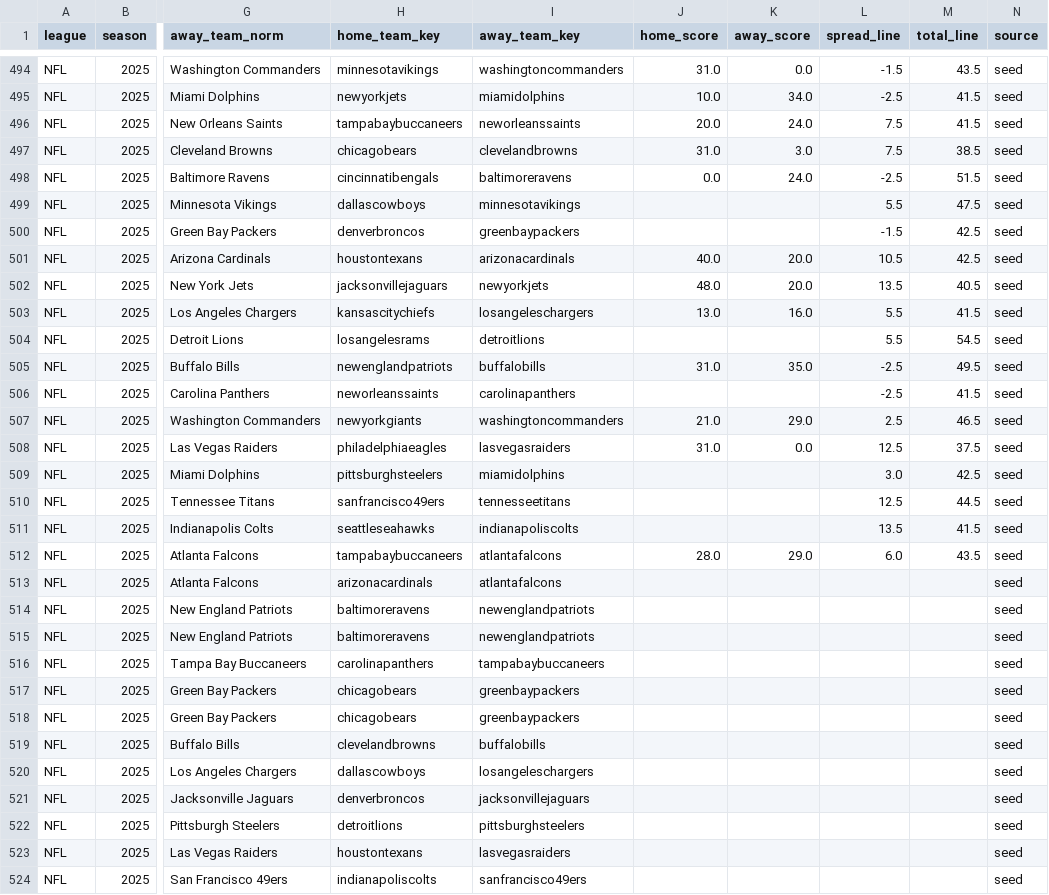
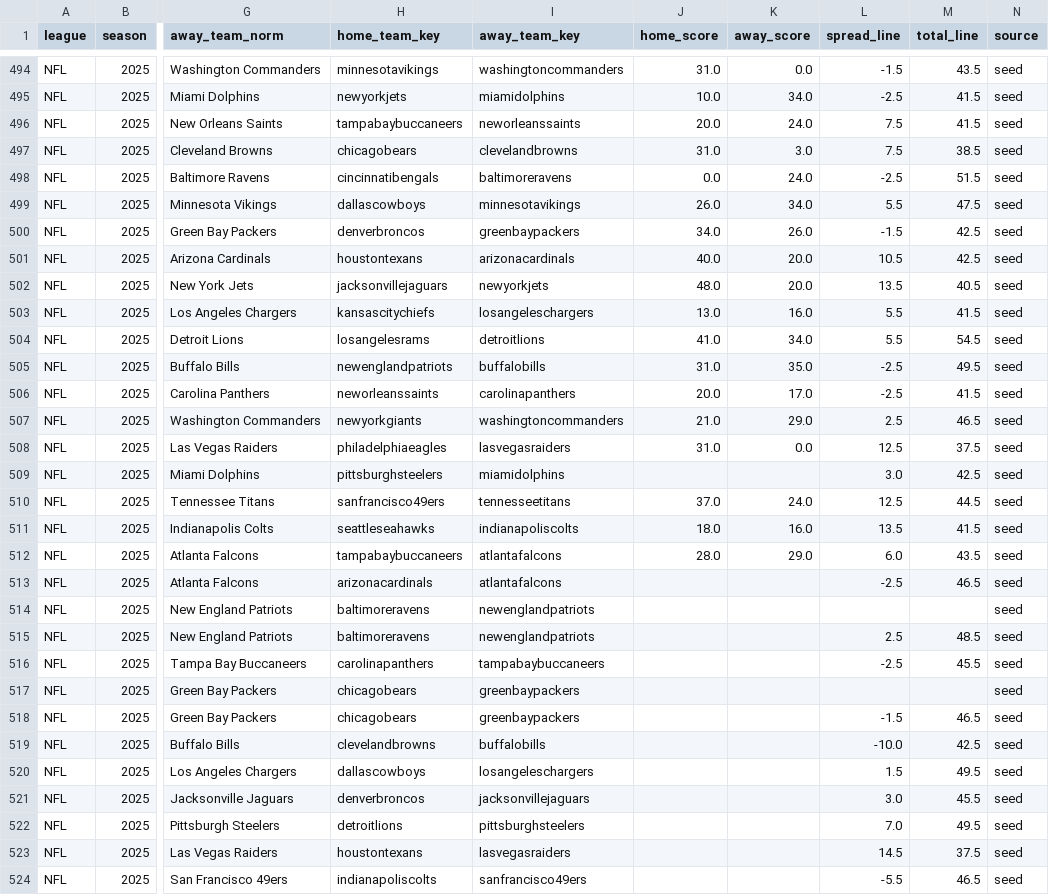
Before and after one commit to llampwall/football-statfinder, a CSV file: out/master/nfl_schedule_master.csv, drawn as a sheet; only a part is shown, gaps mark what is left out; the diff covers the shown part only; the diff names each change by its address in the sheet, - before the commit and + after, or states it on an @@ line.

```diff
--- a/out/master/nfl_schedule_master.csv
+++ b/out/master/nfl_schedule_master.csv
-J499 (home_score): (empty)
+J499 (home_score): 26.0
-K499 (away_score): (empty)
+K499 (away_score): 34.0
-J500 (home_score): (empty)
+J500 (home_score): 34.0
-K500 (away_score): (empty)
+K500 (away_score): 26.0
-J504 (home_score): (empty)
+J504 (home_score): 41.0
-K504 (away_score): (empty)
+K504 (away_score): 34.0
-J506 (home_score): (empty)
+J506 (home_score): 20.0
-K506 (away_score): (empty)
+K506 (away_score): 17.0
-J510 (home_score): (empty)
+J510 (home_score): 37.0
-K510 (away_score): (empty)
+K510 (away_score): 24.0
-J511 (home_score): (empty)
+J511 (home_score): 18.0
-K511 (away_score): (empty)
+K511 (away_score): 16.0
-L513 (spread_line): (empty)
+L513 (spread_line): -2.5
-M513 (total_line): (empty)
+M513 (total_line): 46.5
-L515 (spread_line): (empty)
+L515 (spread_line): 2.5
-M515 (total_line): (empty)
+M515 (total_line): 48.5
-L516 (spread_line): (empty)
+L516 (spread_line): -2.5
-M516 (total_line): (empty)
+M516 (total_line): 45.5
-L518 (spread_line): (empty)
+L518 (spread_line): -1.5
-M518 (total_line): (empty)
+M518 (total_line): 46.5
-L519 (spread_line): (empty)
+L519 (spread_line): -10.0
-M519 (total_line): (empty)
+M519 (total_line): 42.5
-L520 (spread_line): (empty)
+L520 (spread_line): 1.5
-M520 (total_line): (empty)
+M520 (total_line): 49.5
-L521 (spread_line): (empty)
+L521 (spread_line): 3.0
-M521 (total_line): (empty)
+M521 (total_line): 45.5
-L522 (spread_line): (empty)
+L522 (spread_line): 7.0
-M522 (total_line): (empty)
+M522 (total_line): 49.5
-L523 (spread_line): (empty)
+L523 (spread_line): 14.5
-M523 (total_line): (empty)
+M523 (total_line): 37.5
-L524 (spread_line): (empty)
+L524 (spread_line): -5.5
-M524 (total_line): (empty)
+M524 (total_line): 46.5
```
Also changed, not shown: 12 edited cells elsewhere in this file, out/2025_week15/games_week_2025_15.csv, out/2025_week15/league_metrics_2025_15.csv, 19 other files.
